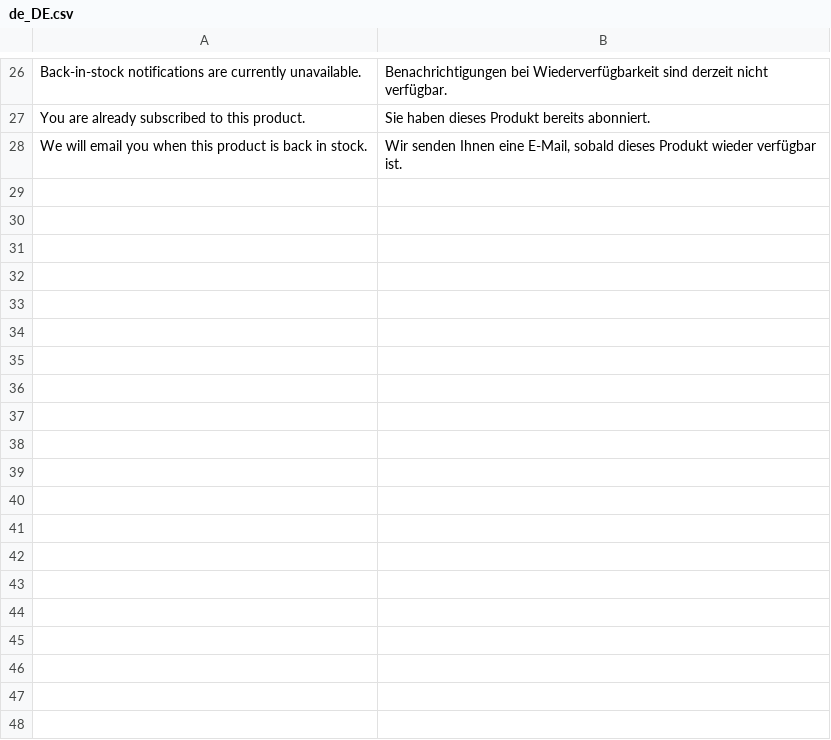
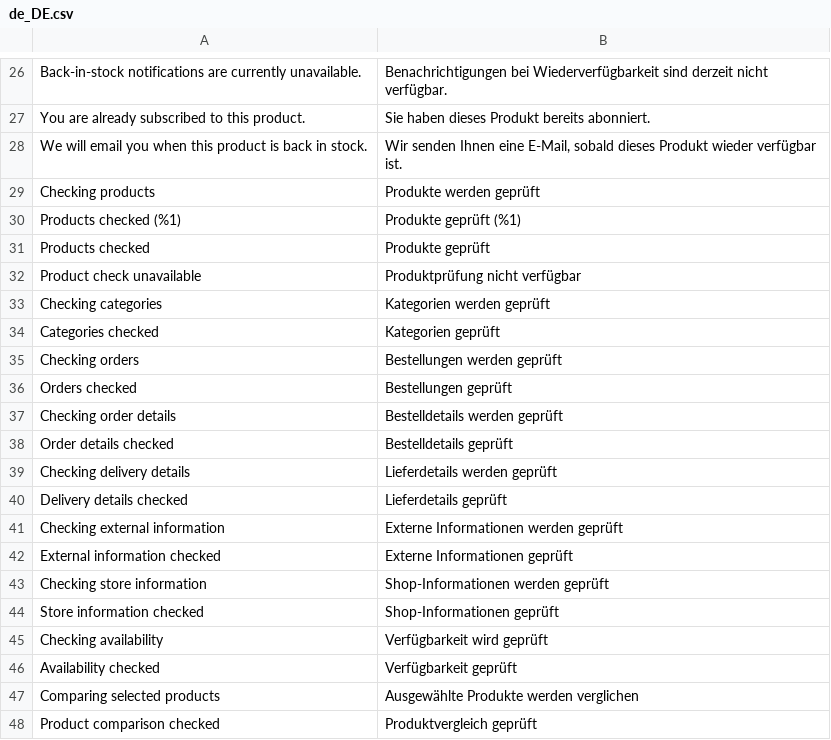
Before and after one commit to duongdang941/magento2-chatAI, a CSV file: i18n/de_DE.csv, drawn as a sheet; only a part is shown, gaps mark what is left out; the diff covers the shown part only.

```diff
--- a/i18n/de_DE.csv
+++ b/i18n/de_DE.csv
@@ -28 +28,21 @@
 "We will email you when this product is back in stock.","Wir senden Ihnen eine E-Mail, sobald dieses Produkt wieder verfügbar ist."
+"Checking products","Produkte werden geprüft"
+"Products checked (%1)","Produkte geprüft (%1)"
+"Products checked","Produkte geprüft"
+"Product check unavailable","Produktprüfung nicht verfügbar"
+"Checking categories","Kategorien werden geprüft"
+"Categories checked","Kategorien geprüft"
+"Checking orders","Bestellungen werden geprüft"
+"Orders checked","Bestellungen geprüft"
+"Checking order details","Bestelldetails werden geprüft"
+"Order details checked","Bestelldetails geprüft"
+"Checking delivery details","Lieferdetails werden geprüft"
+"Delivery details checked","Lieferdetails geprüft"
+"Checking external information","Externe Informationen werden geprüft"
+"External information checked","Externe Informationen geprüft"
+"Checking store information","Shop-Informationen werden geprüft"
+"Store information checked","Shop-Informationen geprüft"
+"Checking availability","Verfügbarkeit wird geprüft"
+"Availability checked","Verfügbarkeit geprüft"
+"Comparing selected products","Ausgewählte Produkte werden verglichen"
+"Product comparison checked","Produktvergleich geprüft"
```
Also changed, not shown: 50 added rows elsewhere in this file, 8 other files.
